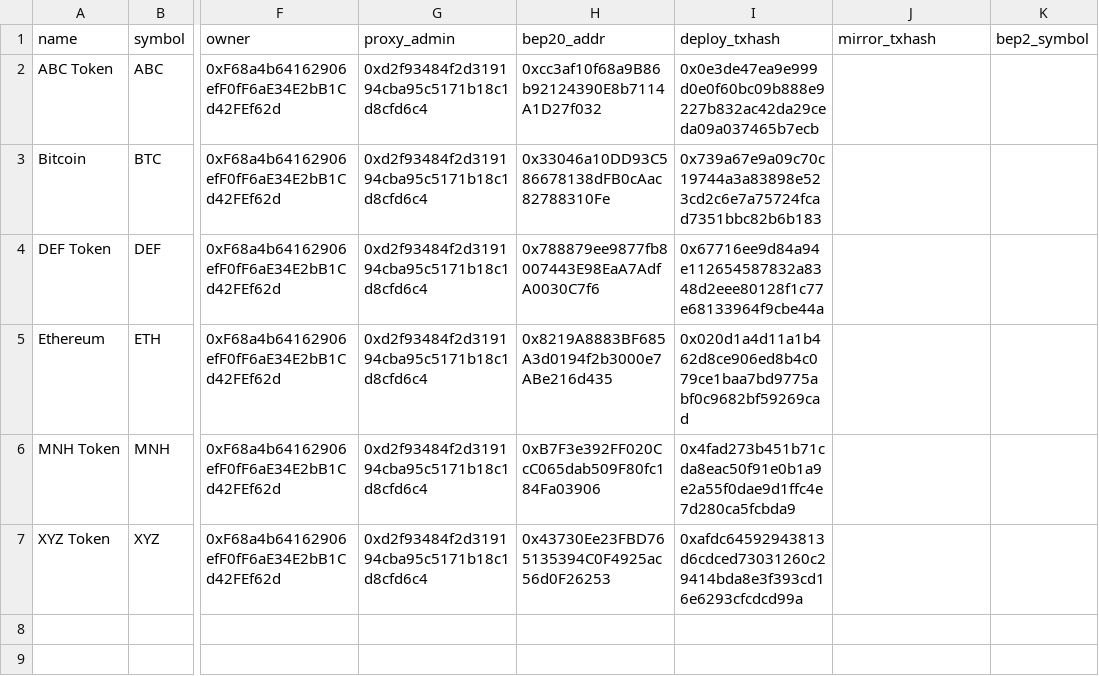
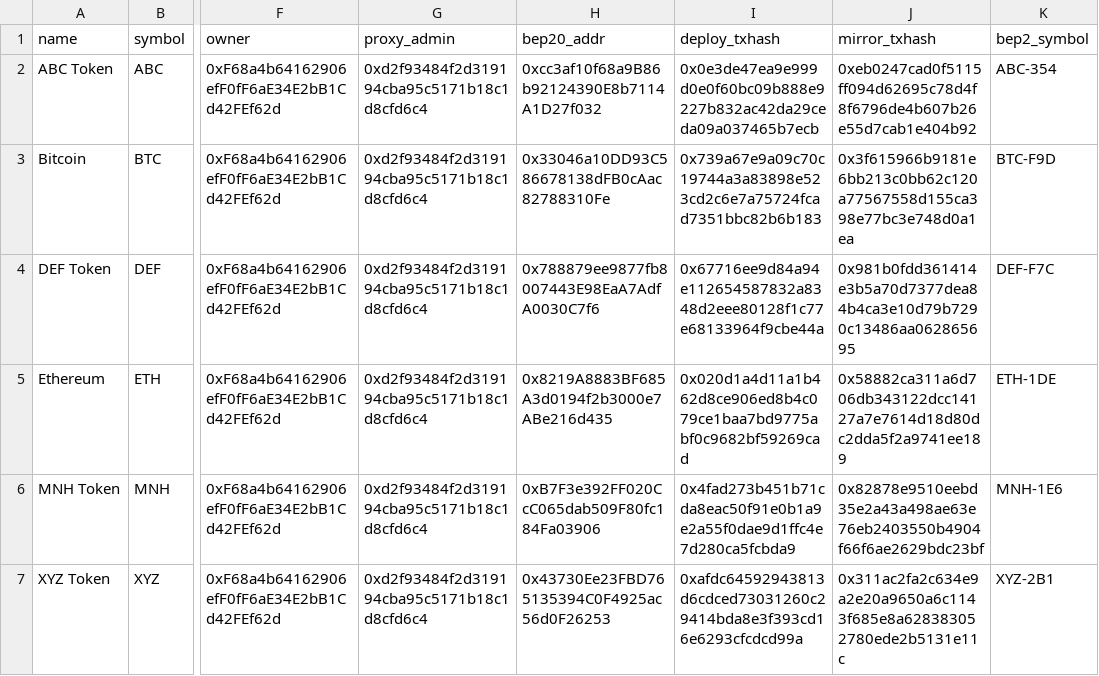
Before and after one commit to bnb-chain/bep20-issue-mirror-stats, a CSV file: bep20-issue-mirror-stats.csv, drawn as a sheet; only a part is shown, gaps mark what is left out; the diff names each change by its address in the sheet, - before the commit and + after, or states it on an @@ line.

Commit message:
update stats

```diff
--- a/bep20-issue-mirror-stats.csv
+++ b/bep20-issue-mirror-stats.csv
-J2 (mirror_txhash): (empty)
+J2 (mirror_txhash): 0xeb0247cad0f5115ff094d62695c78d4f8f6796de4b607b26e55d7cab1e404b92
-K2 (bep2_symbol): (empty)
+K2 (bep2_symbol): ABC-354
-J3 (mirror_txhash): (empty)
+J3 (mirror_txhash): 0x3f615966b9181e6bb213c0bb62c120a77567558d155ca398e77bc3e748d0a1ea
-K3 (bep2_symbol): (empty)
+K3 (bep2_symbol): BTC-F9D
-J4 (mirror_txhash): (empty)
+J4 (mirror_txhash): 0x981b0fdd361414e3b5a70d7377dea84b4ca3e10d79b7290c13486aa062865695
-K4 (bep2_symbol): (empty)
+K4 (bep2_symbol): DEF-F7C
-J5 (mirror_txhash): (empty)
+J5 (mirror_txhash): 0x58882ca311a6d706db343122dcc14127a7e7614d18d80dc2dda5f2a9741ee189
-K5 (bep2_symbol): (empty)
+K5 (bep2_symbol): ETH-1DE
-J6 (mirror_txhash): (empty)
+J6 (mirror_txhash): 0x82878e9510eebd35e2a43a498ae63e76eb2403550b4904f66f6ae2629bdc23bf
-K6 (bep2_symbol): (empty)
+K6 (bep2_symbol): MNH-1E6
-J7 (mirror_txhash): (empty)
+J7 (mirror_txhash): 0x311ac2fa2c634e9a2e20a9650a6c1143f685e8a628383052780ede2b5131e11c
-K7 (bep2_symbol): (empty)
+K7 (bep2_symbol): XYZ-2B1
```
